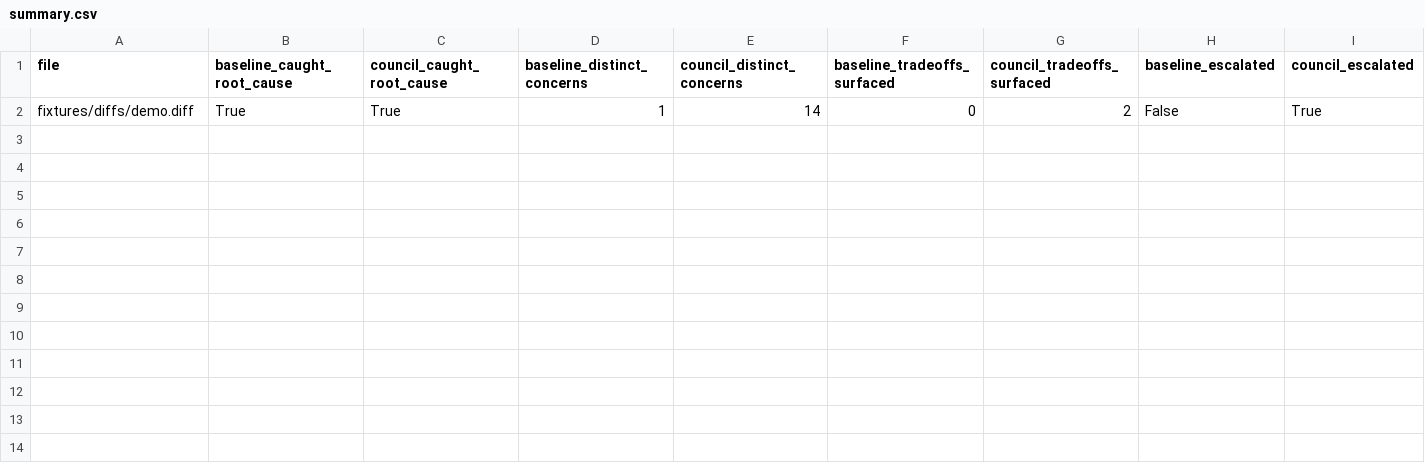
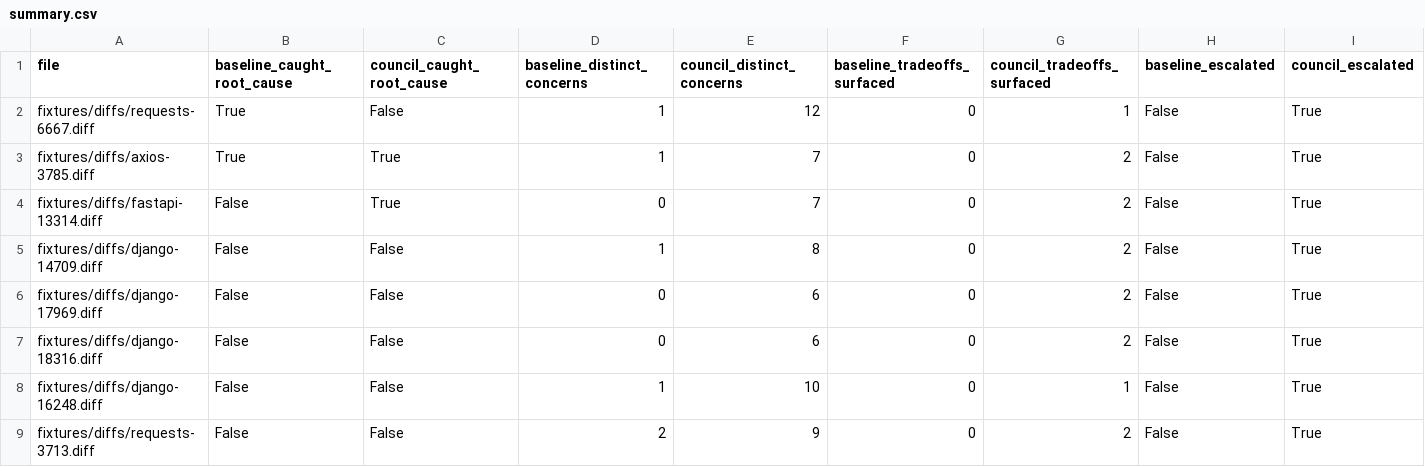
Before and after one commit to KProgramm/council, a CSV file: eval/results/summary.csv, drawn as a sheet.

Commit message:
WIP: eval and progress updates before merging main

```diff
--- a/eval/results/summary.csv
+++ b/eval/results/summary.csv
@@ -1,2 +1,9 @@
 file,baseline_caught_root_cause,council_caught_root_cause,baseline_distinct_concerns,council_distinct_concerns,baseline_tradeoffs_surfaced,council_tradeoffs_surfaced,baseline_escalated,council_escalated
-fixtures/diffs/demo.diff,True,True,1,14,0,2,False,True
+fixtures/diffs/requests-6667.diff,True,False,1,12,0,1,False,True
+fixtures/diffs/axios-3785.diff,True,True,1,7,0,2,False,True
+fixtures/diffs/fastapi-13314.diff,False,True,0,7,0,2,False,True
+fixtures/diffs/django-14709.diff,False,False,1,8,0,2,False,True
+fixtures/diffs/django-17969.diff,False,False,0,6,0,2,False,True
+fixtures/diffs/django-18316.diff,False,False,0,6,0,2,False,True
+fixtures/diffs/django-16248.diff,False,False,1,10,0,1,False,True
+fixtures/diffs/requests-3713.diff,False,False,2,9,0,2,False,True
```
Also changed, not shown: 4 other files.
